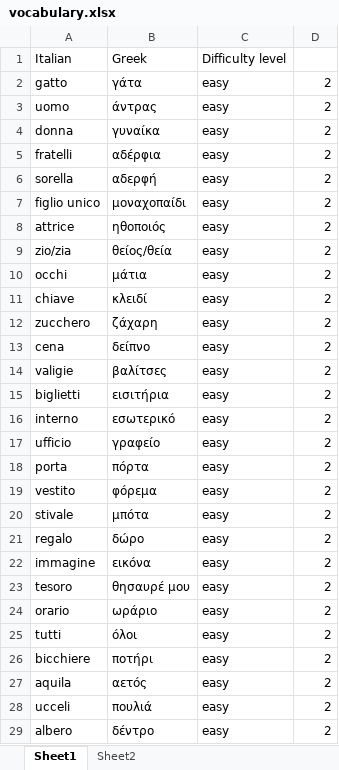
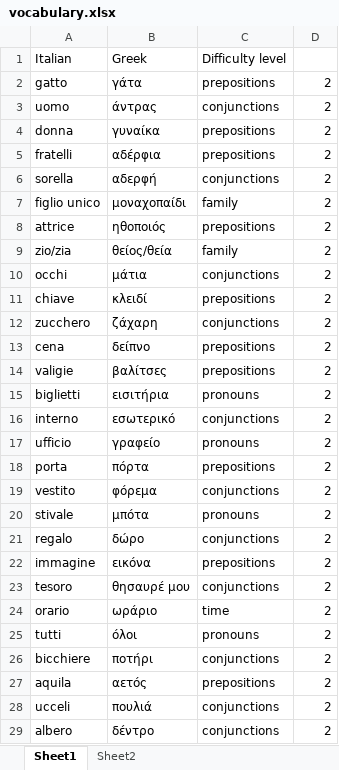
Before and after one commit to mike1821/italian-trainer, an Excel workbook: vocabulary.xlsx, sheet Sheet1, drawn as a sheet; only a part is shown; values as stored, in another font and other column widths than the file's, no borders; the diff covers the shown part only; the diff names each change by its address in the sheet, - before the commit and + after, or states it on an @@ line.

```diff
--- a/vocabulary.xlsx (sheet Sheet1)
+++ b/vocabulary.xlsx (sheet Sheet1)
-C2: easy
+C2: prepositions
-C3: easy
+C3: conjunctions
-C4:C5: easy
+C4:C5: prepositions
-C6: easy
+C6: conjunctions
-C7: easy
+C7: family
-C8: easy
+C8: prepositions
-C9: easy
+C9: family
-C10: easy
+C10: conjunctions
-C11: easy
+C11: prepositions
-C12: easy
+C12: conjunctions
-C13:C14: easy
+C13:C14: prepositions
-C15: easy
+C15: pronouns
-C16: easy
+C16: conjunctions
-C17: easy
+C17: pronouns
-C18: easy
+C18: prepositions
-C19: easy
+C19: conjunctions
-C20: easy
+C20: pronouns
-C21: easy
+C21: conjunctions
-C22: easy
+C22: prepositions
-C23: easy
+C23: conjunctions
-C24: easy
+C24: time
-C25: easy
+C25: pronouns
-C26: easy
+C26: conjunctions
-C27: easy
+C27: prepositions
-C28:C29: easy
+C28:C29: conjunctions
```
Also changed, not shown: 224 edited cells elsewhere in this sheet, 3 other files.
